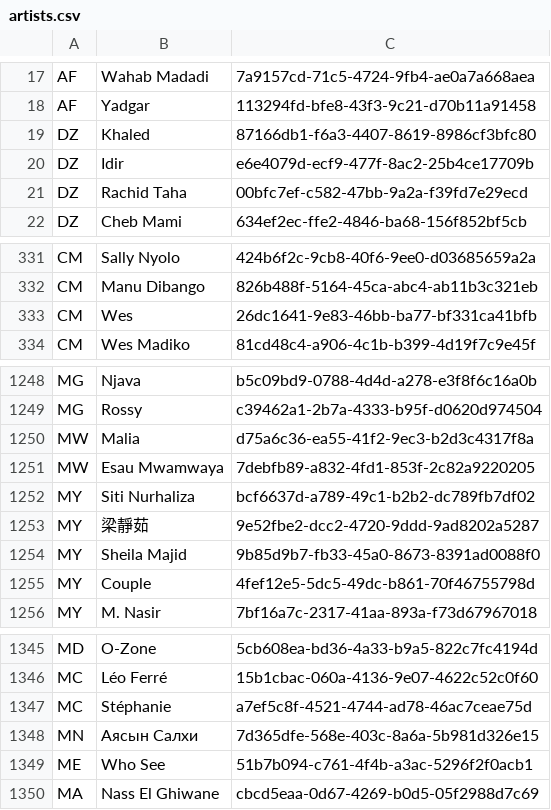
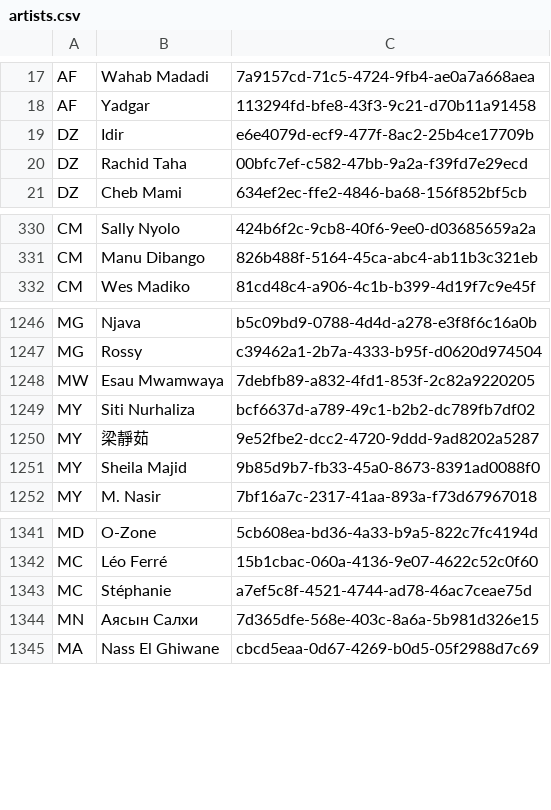
Before and after one commit to 6/GeoDJ, a CSV file: geodj/data/artists.csv, drawn as a sheet; only a part is shown, gaps mark what is left out; the diff names each change by its address in the sheet, - before the commit and + after, or states it on an @@ line.

Commit message:
remove artists with incorrect YT

```diff
--- a/geodj/data/artists.csv
+++ b/geodj/data/artists.csv
-row 19: DZ | Khaled | 87166db1-f6a3-4407-8619-8986cf3bfc80
-row 333: CM | Wes | 26dc1641-9e83-46bb-ba77-bf331ca41bfb
-row 1250: MW | Malia | d75a6c36-ea55-41f2-9ec3-b2d3c4317f8a
-row 1255: MY | Couple | 4fef12e5-5dc5-49dc-b861-70f46755798d
-row 1349: ME | Who See | 51b7b094-c761-4f4b-a3ac-5296f2f0acb1
```
